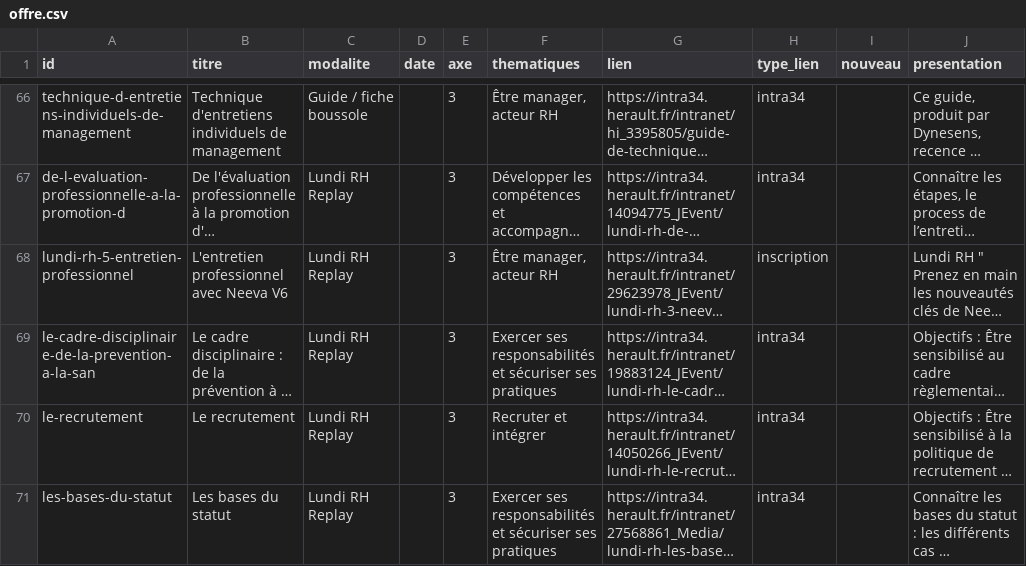
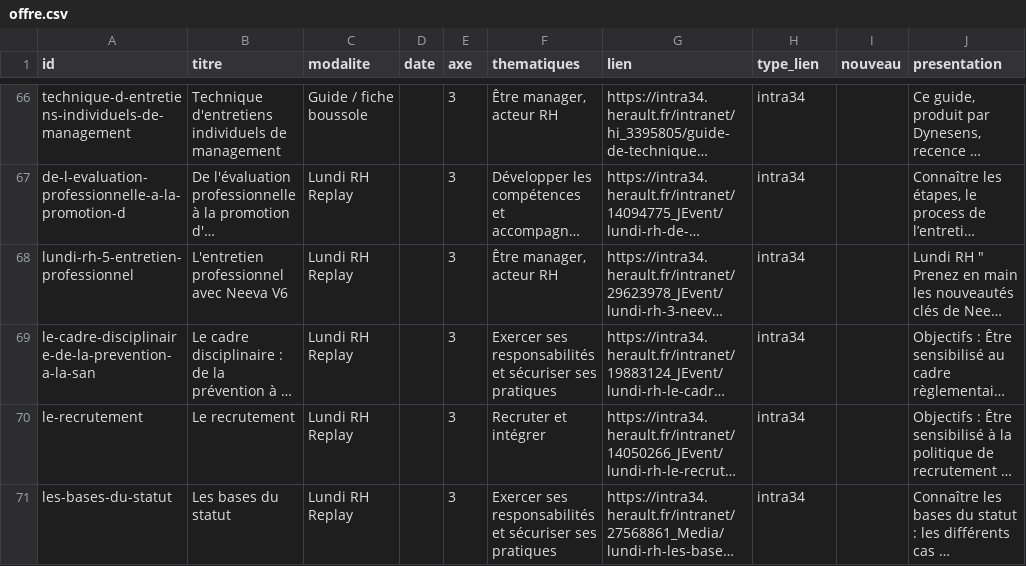
Before and after one commit to Manag-herault/manag-herault, a CSV file: offre.csv, drawn as a sheet; only a part is shown, gaps mark what is left out; long unchanged cells end in …; the diff names each change by its address in the sheet, - before the commit and + after, or states it on an @@ line.

Commit message:
Add files via upload

```diff
--- a/offre.csv
+++ b/offre.csv
-H68 (type_lien): inscription
+H68 (type_lien): intra34
```
